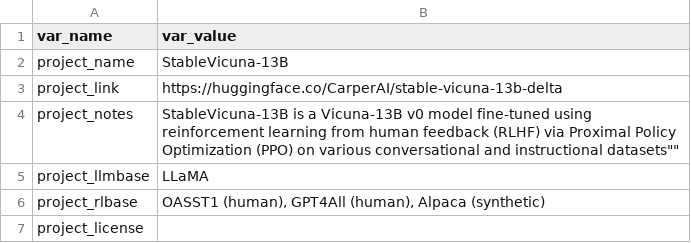
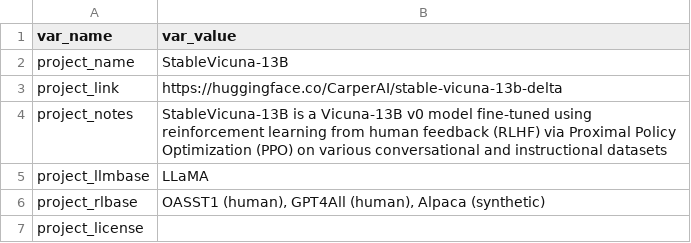
Before and after one commit to opening-up-chatgpt/opening-up-chatgpt.github.io, a CSV file: projects/stablevicuna.csv, drawn as a sheet; only a part is shown.

Commit message:
Update stablevicuna.csv

```diff
--- a/projects/stablevicuna.csv
+++ b/projects/stablevicuna.csv
@@ -3,3 +3,3 @@ project_name,"StableVicuna-13B"
 project_link,"https://huggingface.co/CarperAI/stable-vicuna-13b-delta"
-project_notes,""StableVicuna-13B is a Vicuna-13B v0 model fine-tuned using reinforcement learning from human feedback (RLHF) via Proximal Policy Optimization (PPO) on various conversational and instructional datasets""
+project_notes,"StableVicuna-13B is a Vicuna-13B v0 model fine-tuned using reinforcement learning from human feedback (RLHF) via Proximal Policy Optimization (PPO) on various conversational and instructional datasets"
 project_llmbase,"LLaMA"
```
